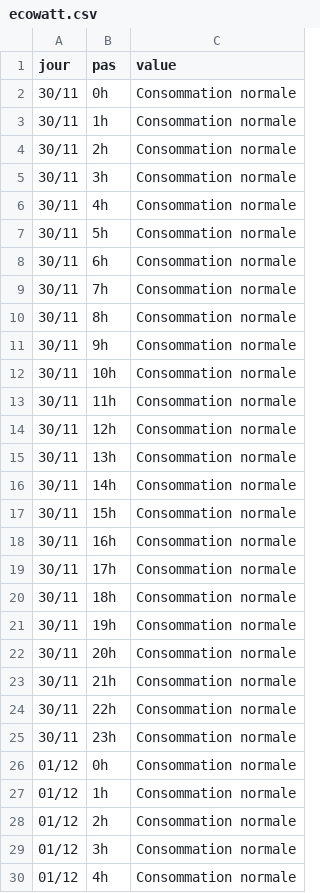
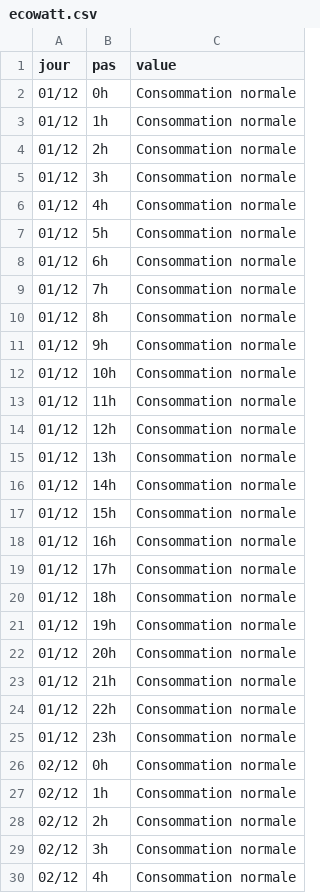
Before and after one commit to mattifaye/ew, a CSV file: ecowatt.csv, drawn as a sheet; only a part is shown; the shorter side is filled out with more unchanged rows.

```diff
--- a/ecowatt.csv
+++ b/ecowatt.csv
@@ -1,26 +1,2 @@
 jour,pas,value
-30/11,0h,Consommation normale
-30/11,1h,Consommation normale
-30/11,2h,Consommation normale
-30/11,3h,Consommation normale
-30/11,4h,Consommation normale
-30/11,5h,Consommation normale
-30/11,6h,Consommation normale
-30/11,7h,Consommation normale
-30/11,8h,Consommation normale
-30/11,9h,Consommation normale
-30/11,10h,Consommation normale
-30/11,11h,Consommation normale
-30/11,12h,Consommation normale
-30/11,13h,Consommation normale
-30/11,14h,Consommation normale
-30/11,15h,Consommation normale
-30/11,16h,Consommation normale
-30/11,17h,Consommation normale
-30/11,18h,Consommation normale
-30/11,19h,Consommation normale
-30/11,20h,Consommation normale
-30/11,21h,Consommation normale
-30/11,22h,Consommation normale
-30/11,23h,Consommation normale
 01/12,0h,Consommation normale
```
Also changed, not shown: 2 other files.
